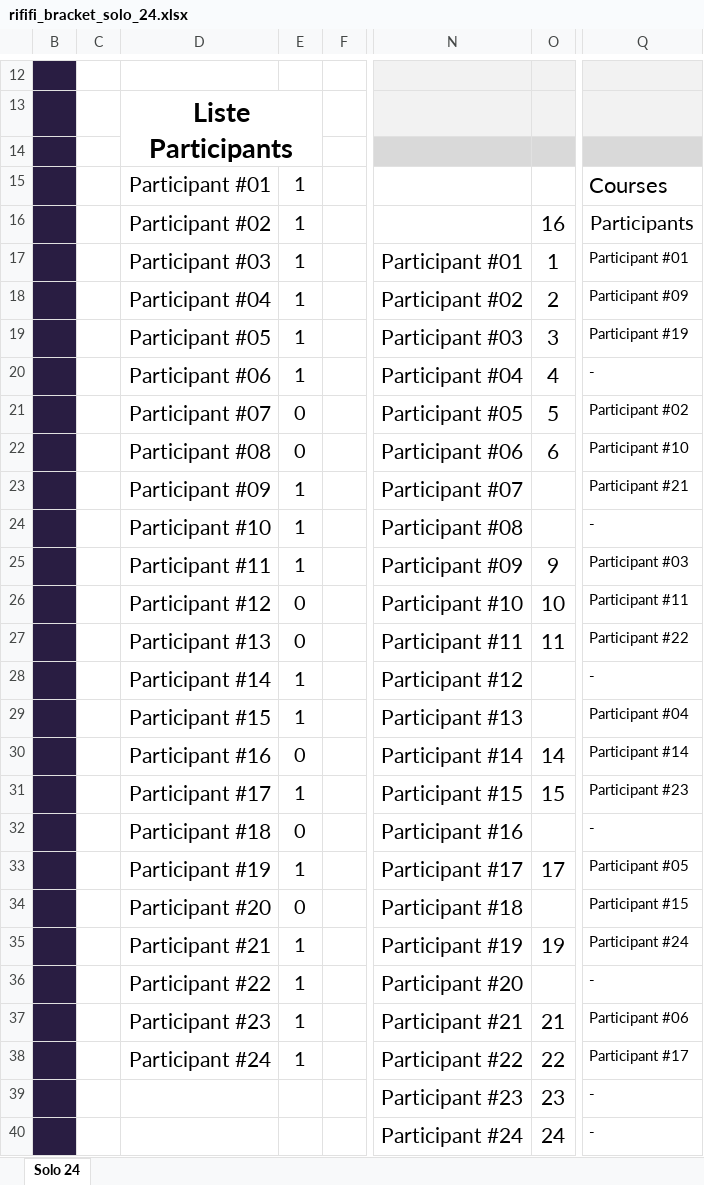
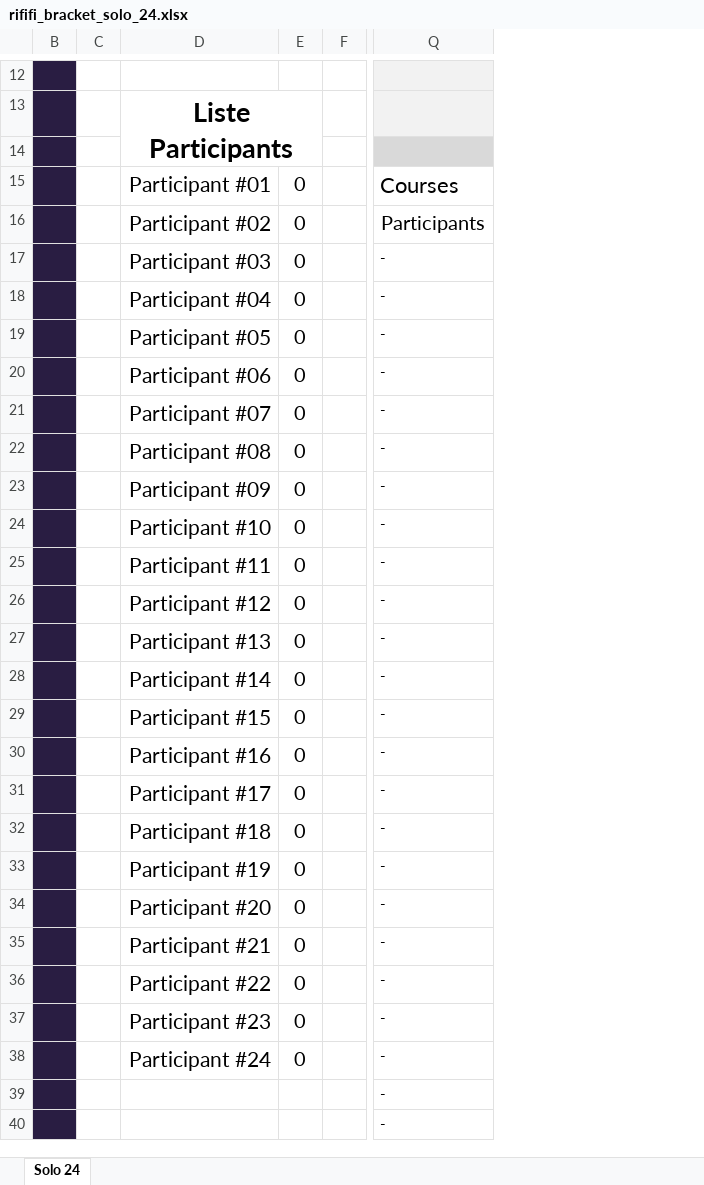
Before and after one commit to Game-N-Chill/GamenChillApp, an Excel workbook: resources/template/rififi_bracket_solo_24.xlsx, sheet Solo 24, drawn as a sheet; only a part is shown, gaps mark what is left out; values as stored, in another font and other column widths than the file's, no borders; conditional formats not drawn; the diff names each change by its address in the sheet, - before the commit and + after, or states it on an @@ line.

Commit message:
[FIX] - bracket auto loading put unknow player at last instead of first

```diff
--- a/resources/template/rififi_bracket_solo_24.xlsx (sheet Solo 24)
+++ b/resources/template/rififi_bracket_solo_24.xlsx (sheet Solo 24)
@@ column N hidden, rows 17-40: Participant #01 | Participant #02 | Participant #03 | Participant #04 | Participant #05 | Participant #06 | Participant #07 | Participant #08 | Participant #09 | Participant #10 | Participant #11 | Participant #12 | Participant #13 | Participant #14 | Participant #15 | Participant #16 | Participant #17 | Participant #18 | Participant #19 | Participant #20 | Participant #21 | Participant #22 | Participant #23 | Participant #24 @@
@@ column O hidden, rows 16-40: 16 | 1 | 2 | 3 | 4 | 5 | 6 |  |  | 9 | 10 | 11 |  |  | 14 | 15 |  | 17 |  | 19 |  | 21 | 22 | 23 | 24 @@
-E15:E20: 1
+E15:E20: 0
-Q17: Participant #01
+Q17: -
-Q18: Participant #09
+Q18: -
-Q19: Participant #19
+Q19: -
-Q21: Participant #02
+Q21: -
-Q22: Participant #10
+Q22: -
-E23:E25: 1
+E23:E25: 0
-Q23: Participant #21
+Q23: -
-Q25: Participant #03
+Q25: -
-Q26: Participant #11
+Q26: -
-Q27: Participant #22
+Q27: -
-E28:E29: 1
+E28:E29: 0
-Q29: Participant #04
+Q29: -
-Q30: Participant #14
+Q30: -
-E31: 1
+E31: 0
-Q31: Participant #23
+Q31: -
-E33: 1
+E33: 0
-Q33: Participant #05
+Q33: -
-Q34: Participant #15
+Q34: -
-E35:E38: 1
+E35:E38: 0
-Q35: Participant #24
+Q35: -
-Q37: Participant #06
+Q37: -
-Q38: Participant #17
+Q38: -
```
Also changed, not shown: resources/template/rififi_bracket_solo_16.xlsx, resources/template/rififi_bracket_solo_32.xlsx, 9 other files.
